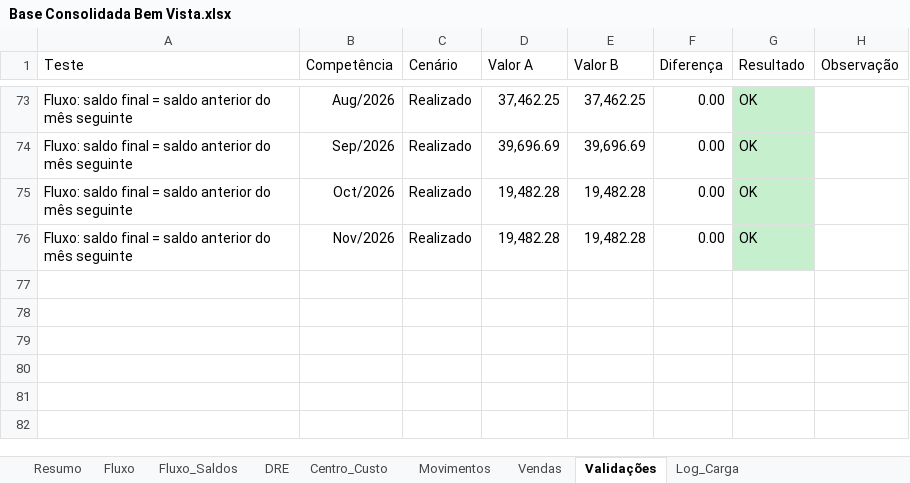
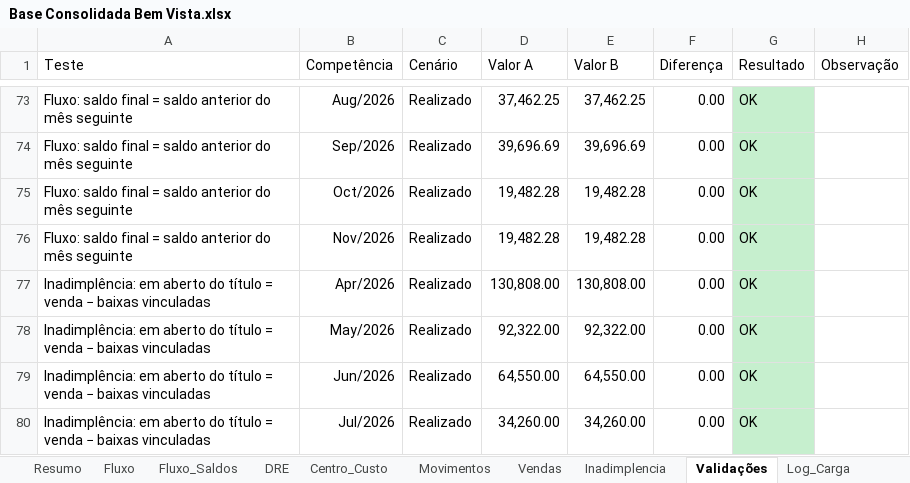
Before and after one commit to EmpresarialBPO/Dashboard-Financeiro-Gerencial-Bem-Vista, an Excel workbook: Base Consolidada Bem Vista.xlsx, sheet Validações, drawn as a sheet; only a part is shown, gaps mark what is left out; values as stored, in another font and other column widths than the file's, no borders; table styles not drawn; the diff names each change by its address in the sheet, - before the commit and + after, or states it on an @@ line.

```diff
--- a/Base Consolidada Bem Vista.xlsx (sheet Validações)
+++ b/Base Consolidada Bem Vista.xlsx (sheet Validações)
+sheet tab: Inadimplencia
+row 77: Inadimplência: em aberto do título = venda − baixas vinculadas | Apr/2026 | Realizado | 130,808.00 | 130,808.00 | 0.00 | OK
+row 78: Inadimplência: em aberto do título = venda − baixas vinculadas | May/2026 | Realizado | 92,322.00 | 92,322.00 | 0.00 | OK
+row 79: Inadimplência: em aberto do título = venda − baixas vinculadas | Jun/2026 | Realizado | 64,550.00 | 64,550.00 | 0.00 | OK
+row 80: Inadimplência: em aberto do título = venda − baixas vinculadas | Jul/2026 | Realizado | 34,260.00 | 34,260.00 | 0.00 | OK
```
Also changed, not shown: sheet Vendas, sheet Movimentos, sheet Log_Carga, sheet Resumo, 1 other file.
